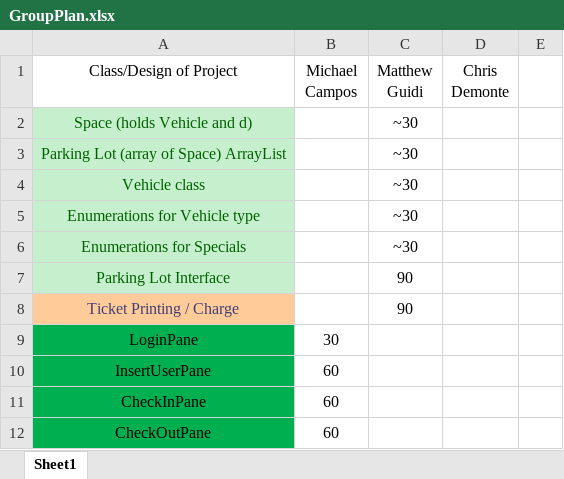
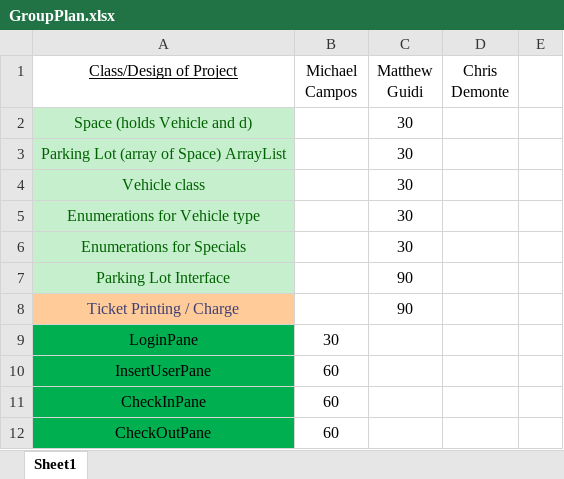
Before and after one commit to Camposm97/ParkingGarageProject, an Excel workbook: doc/GroupPlan.xlsx, sheet Sheet1, drawn as a sheet; only a part is shown; values as stored, in another font and other column widths than the file's, no borders; charts and pictures not drawn; the diff covers the shown part only; the diff names each change by its address in the sheet, - before the commit and + after, or states it on an @@ line.

```diff
--- a/doc/GroupPlan.xlsx (sheet Sheet1)
+++ b/doc/GroupPlan.xlsx (sheet Sheet1)
-A1 underline: off
+A1 underline: on
-C2:C6 (Matthew Guidi): ~30
+C2:C6 (Matthew Guidi): 30
```
Also changed, not shown: 7 added rows, 1 removed row, 11 edited cells and cell formats elsewhere in this sheet.
